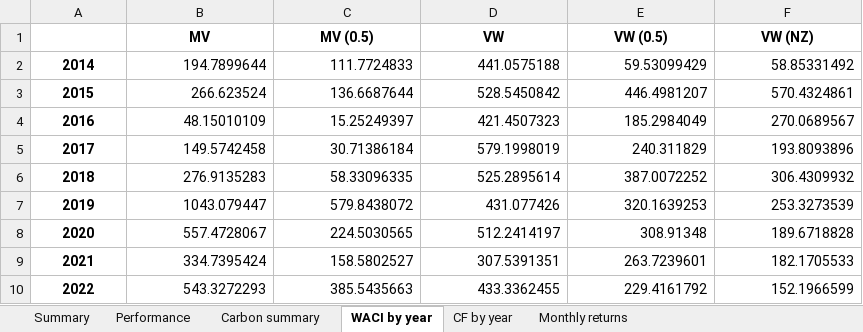
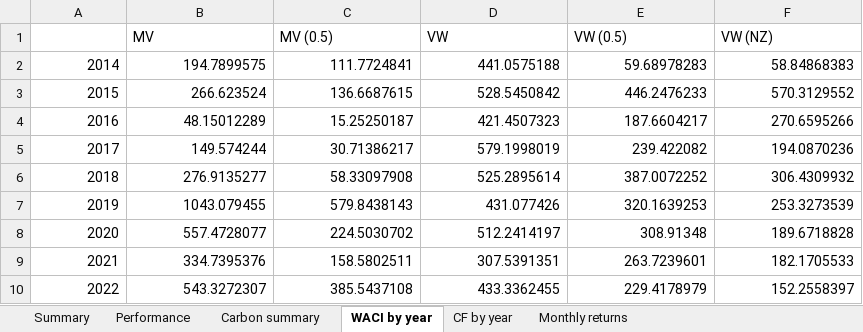
Before and after one commit to vrelvape/SAAM-Project, an Excel workbook: outputs/excel/Part_II_results_filled.xlsx, sheet WACI by year, drawn as a sheet; only a part is shown; values as stored, in another font and other column widths than the file's, no borders; the diff covers the shown part only; the diff names each change by its address in the sheet, - before the commit and + after, or states it on an @@ line.

```diff
--- a/outputs/excel/Part_II_results_filled.xlsx (sheet WACI by year)
+++ b/outputs/excel/Part_II_results_filled.xlsx (sheet WACI by year)
@@ B1:F1 bold: on → off, alignment: center → left @@
@@ A2:A10 bold: on → off, alignment: center → right @@
-B2 (MV): 194.7899644
+B2 (MV): 194.7899575
-C2 (MV (0.5)): 111.7724833
+C2 (MV (0.5)): 111.7724841
-E2 (VW (0.5)): 59.53099429
+E2 (VW (0.5)): 59.68978283
-F2 (VW (NZ)): 58.85331492
+F2 (VW (NZ)): 58.84868383
-C3 (MV (0.5)): 136.6687644
+C3 (MV (0.5)): 136.6687615
-E3 (VW (0.5)): 446.4981207
+E3 (VW (0.5)): 446.2476233
-F3 (VW (NZ)): 570.4324861
+F3 (VW (NZ)): 570.3129552
-B4 (MV): 48.15010109
+B4 (MV): 48.15012289
-C4 (MV (0.5)): 15.25249397
+C4 (MV (0.5)): 15.25250187
-E4 (VW (0.5)): 185.2984049
+E4 (VW (0.5)): 187.6604217
-F4 (VW (NZ)): 270.0689567
+F4 (VW (NZ)): 270.6595266
-B5 (MV): 149.5742458
+B5 (MV): 149.574244
-C5 (MV (0.5)): 30.71386184
+C5 (MV (0.5)): 30.71386217
-E5 (VW (0.5)): 240.311829
+E5 (VW (0.5)): 239.422082
-F5 (VW (NZ)): 193.8093896
+F5 (VW (NZ)): 194.0870236
-B6 (MV): 276.9135283
+B6 (MV): 276.9135277
-C6 (MV (0.5)): 58.33096335
+C6 (MV (0.5)): 58.33097908
-B7 (MV): 1043.079447
+B7 (MV): 1043.079455
-C7 (MV (0.5)): 579.8438072
+C7 (MV (0.5)): 579.8438143
-B8 (MV): 557.4728067
+B8 (MV): 557.4728077
-C8 (MV (0.5)): 224.5030565
+C8 (MV (0.5)): 224.5030702
-B9 (MV): 334.7395424
+B9 (MV): 334.7395376
-C9 (MV (0.5)): 158.5802527
+C9 (MV (0.5)): 158.5802511
-B10 (MV): 543.3272293
+B10 (MV): 543.3272307
-C10 (MV (0.5)): 385.5435663
+C10 (MV (0.5)): 385.5437108
-E10 (VW (0.5)): 229.4161792
+E10 (VW (0.5)): 229.4178979
-F10 (VW (NZ)): 152.1966599
+F10 (VW (NZ)): 152.2558397
```
Also changed, not shown: 11 edited cells and cell formats elsewhere in this sheet, sheet Monthly returns, sheet CF by year, sheet Performance, sheet Carbon summary, charts or pictures, outputs/Part_I_results_filled.xlsx, outputs/excel/Part_I_template_filled.xlsx, 37 other files.
